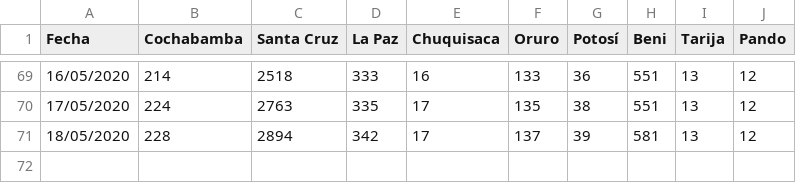
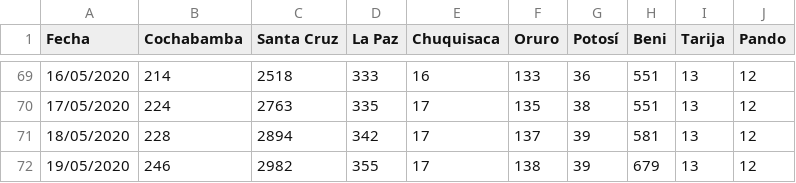
Before and after one commit to mauforonda/covid19-bolivia2, a CSV file: departamental.csv, drawn as a sheet; only a part is shown, gaps mark what is left out.

```diff
--- a/departamental.csv
+++ b/departamental.csv
@@ -71 +71,2 @@ Fecha,Cochabamba,Santa Cruz,La Paz,Chuquisaca,Oruro,Potosí,Beni,Tarija,Pando
 18/05/2020,228,2894,342,17,137,39,581,13,12
+19/05/2020,246,2982,355,17,138,39,679,13,12
```
Also changed, not shown: nacional.csv.
